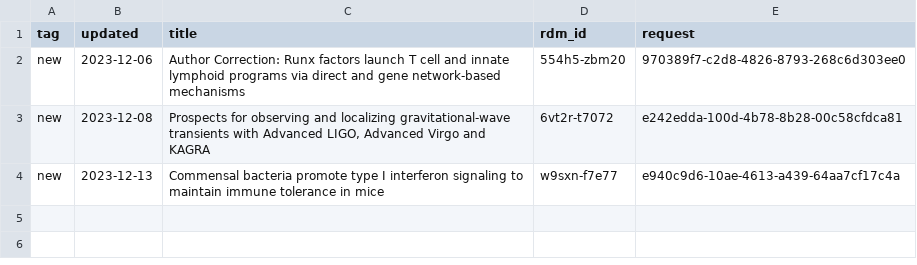
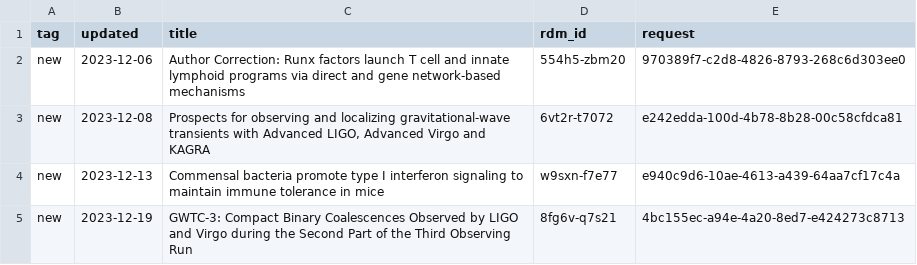
Before and after one commit to caltechlibrary/irdm-queue-portal, a CSV file: queue.csv, drawn as a sheet; the diff names each change by its address in the sheet, - before the commit and + after, or states it on an @@ line.

Commit message:
New data harvest

```diff
--- a/queue.csv
+++ b/queue.csv
+row 5: new | 2023-12-19 | GWTC-3: Compact Binary Coalescences Observed by LIGO and Virgo during the Second Part of the Third Observing Run | 8fg6v-q7s21 | 4bc155ec-a94e-4a20-8ed7-e424273c8713
```
